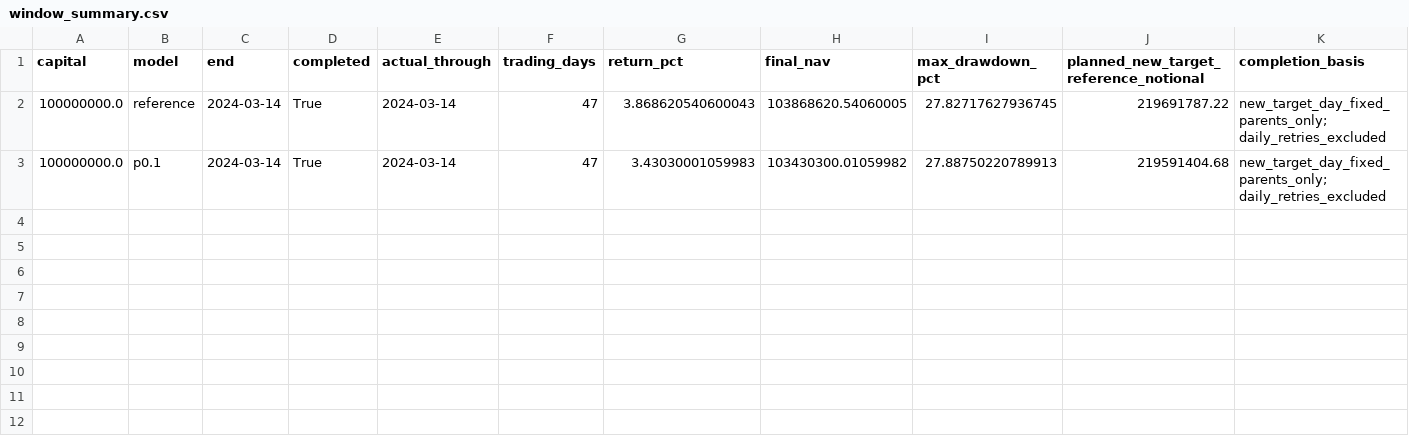
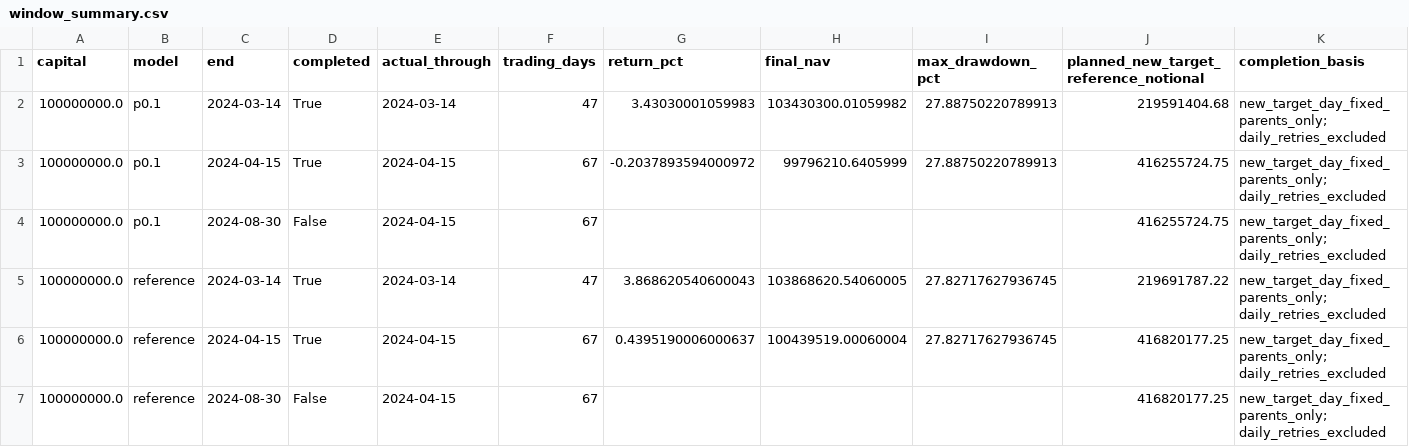
Before and after one commit to lsnnnnnnnn/factor_liquidity, a CSV file: l2_tex_bundle/data/window_summary.csv, drawn as a sheet; only a part is shown; rows hold the shown columns only; the diff names each change by its address in the sheet, - before the commit and + after, or states it on an @@ line.

```diff
--- a/l2_tex_bundle/data/window_summary.csv
+++ b/l2_tex_bundle/data/window_summary.csv
@@ row 3 moved to row 2: 100000000.0 @@
+row 3: 100000000.0 | p0.1 | 2024-04-15 | True | 2024-04-15 | 67 | -0.2037893594000972 | 99796210.6405999 | 27.88750220789913 | 416255724.75 | new_target_day_fixed_parents_only; daily_retries_excluded
+row 4: 100000000.0 | p0.1 | 2024-08-30 | False | 2024-04-15 | 67 |  |  |  | 416255724.75 | new_target_day_fixed_parents_only; daily_retries_excluded
+row 6: 100000000.0 | reference | 2024-04-15 | True | 2024-04-15 | 67 | 0.4395190006000637 | 100439519.00060004 | 27.82717627936745 | 416820177.25 | new_target_day_fixed_parents_only; daily_retries_excluded
+row 7: 100000000.0 | reference | 2024-08-30 | False | 2024-04-15 | 67 |  |  |  | 416820177.25 | new_target_day_fixed_parents_only; daily_retries_excluded
```
Also changed, not shown: l2_tex_bundle/data/account_comparison.csv, l2_tex_bundle/data/new_target_progress.csv, 16 other files.
